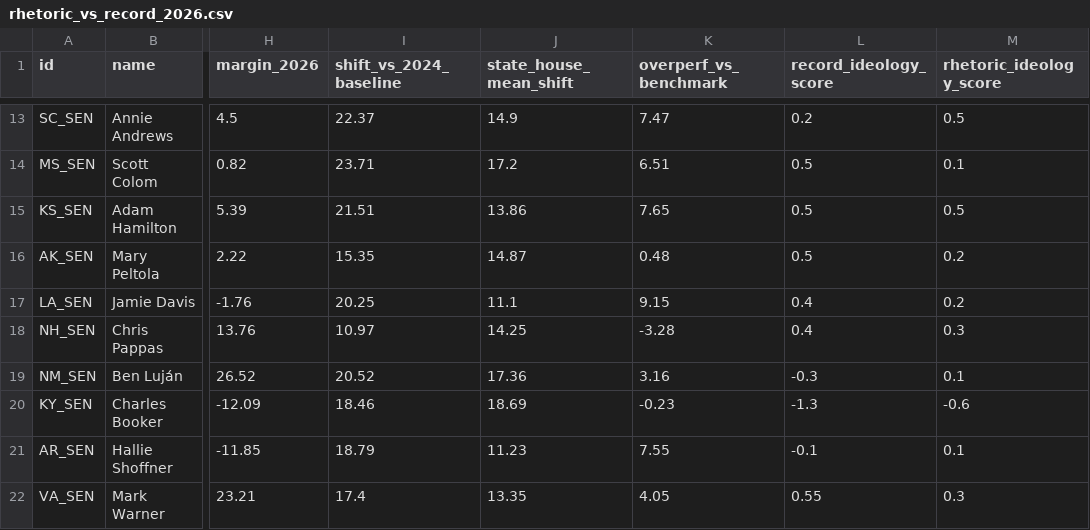
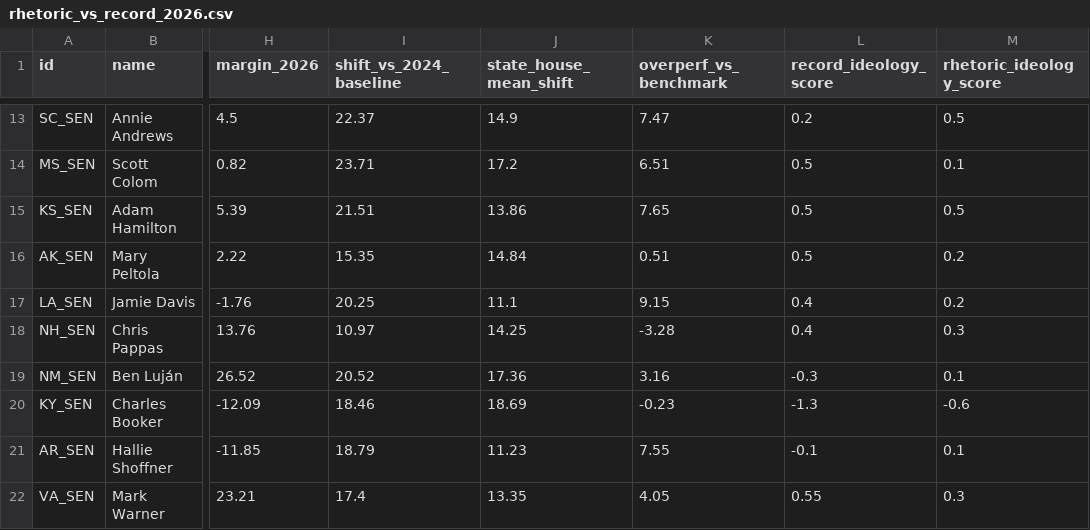
Before and after one commit to mike10010100/elections-2026, a CSV file: site_data/rhetoric_vs_record_2026.csv, drawn as a sheet; only a part is shown, gaps mark what is left out; the diff names each change by its address in the sheet, - before the commit and + after, or states it on an @@ line.

```diff
--- a/site_data/rhetoric_vs_record_2026.csv
+++ b/site_data/rhetoric_vs_record_2026.csv
-J16 (state_house_mean_shift): 14.87
+J16 (state_house_mean_shift): 14.84
-K16 (overperf_vs_benchmark): 0.48
+K16 (overperf_vs_benchmark): 0.51
```
Also changed, not shown: site_data/fec_moneyball_house_2026.csv, 17 other files.
